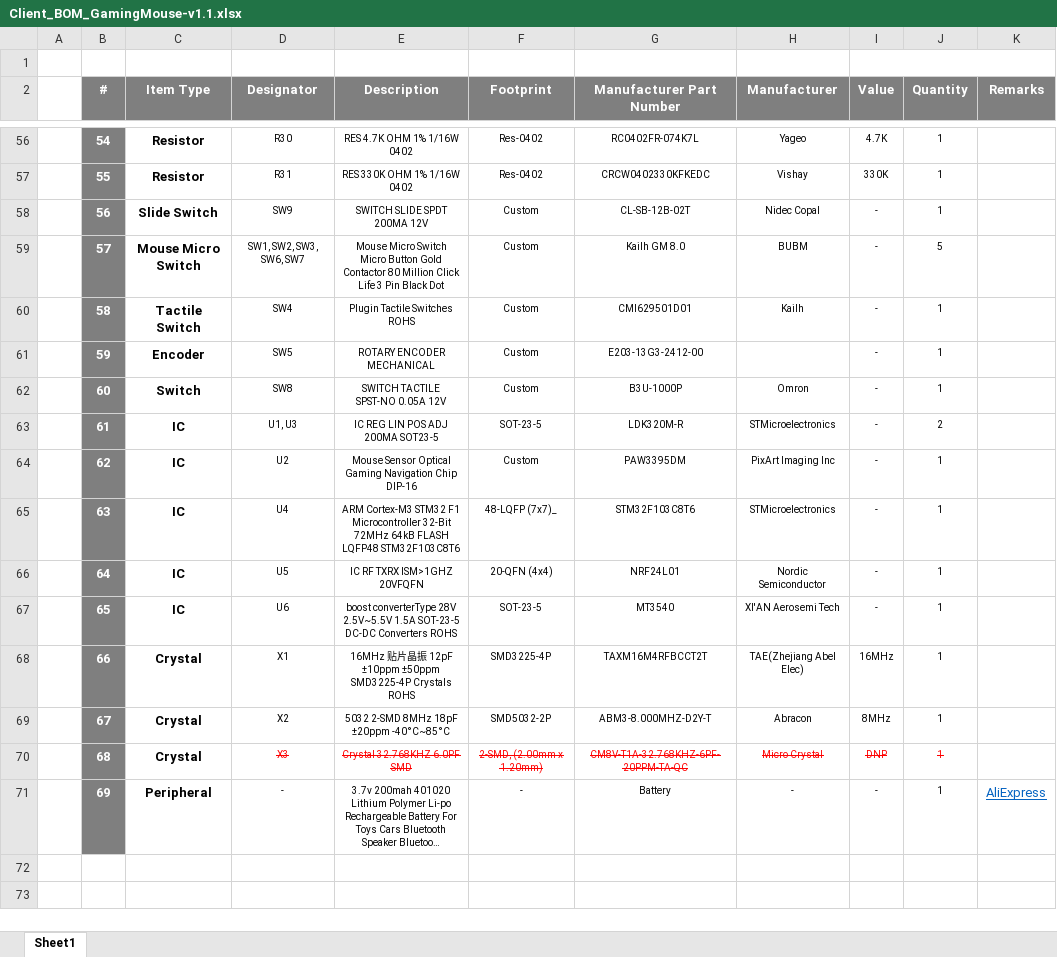
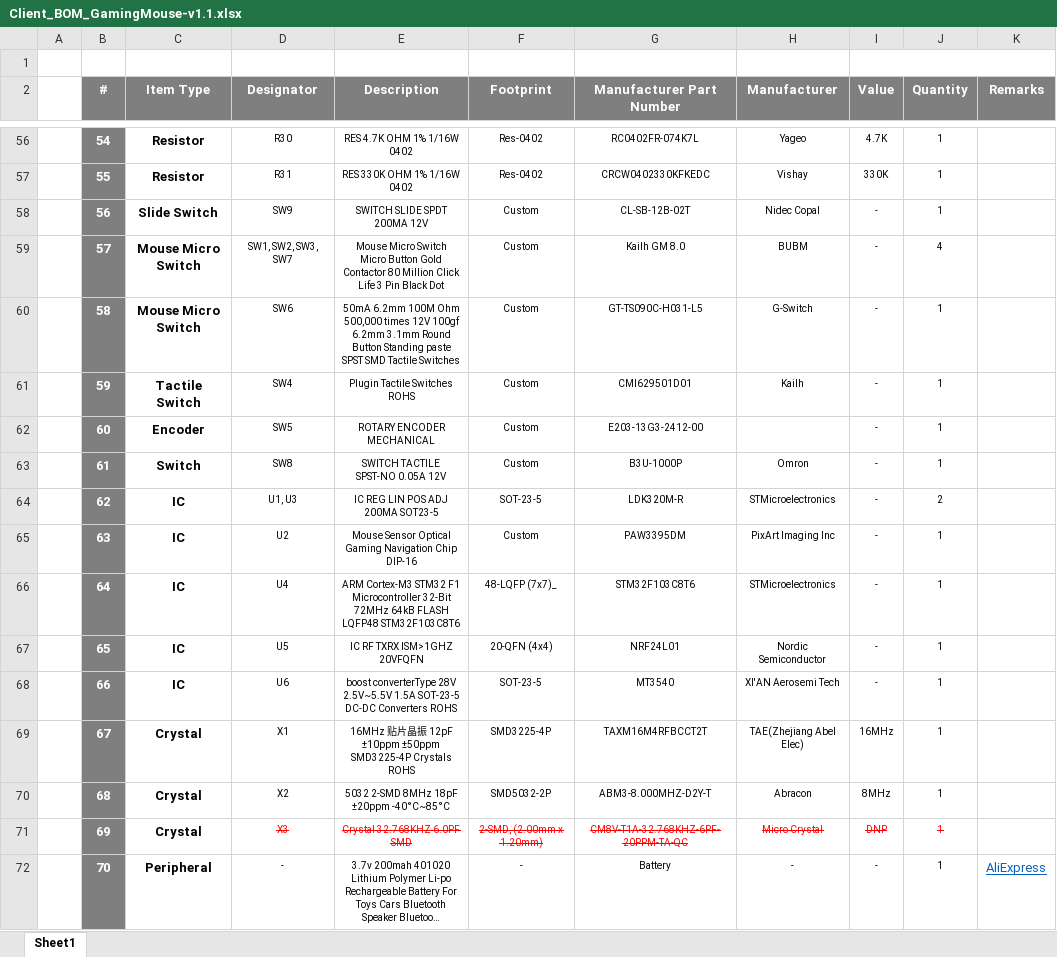
Before and after one commit to eSpark-Consulting-Group/austing-unniers-gaming-mouse, an Excel workbook: Design-Files/GamingMouse-v1.1/BOM/Client_BOM_GamingMouse-v1.1.xlsx, sheet Sheet1, drawn as a sheet; only a part is shown, gaps mark what is left out; long unchanged cells end in …; values as stored, in another font and other column widths than the file's, no borders; addresses are those after the commit; the diff names each change by its address in the sheet, - before the commit and + after, or states it on an @@ line.

Commit message:
#8 GamingMouse-v1.1 BOM updated, SW6 changed.

```diff
--- a/Design-Files/GamingMouse-v1.1/BOM/Client_BOM_GamingMouse-v1.1.xlsx (sheet Sheet1)
+++ b/Design-Files/GamingMouse-v1.1/BOM/Client_BOM_GamingMouse-v1.1.xlsx (sheet Sheet1)
-D59 (Designator): SW1, SW2, SW3, SW6, SW7
+D59 (Designator): SW1, SW2, SW3, SW7
-J59 (Quantity): 5
+J59 (Quantity): 4
-C60 (Item Type): Tactile Switch
+C60 (Item Type): Mouse Micro Switch
-D60 (Designator): SW4
+D60 (Designator): SW6
-E60 (Description): Plugin Tactile Switches ROHS
+E60 (Description): 50mA 6.2mm 100M Ohm 500,000 times 12V 100gf 6.2mm 3.1mm Round Button Standing paste SPST SMD Tactile Switches
-G60 (Manufacturer Part Number): CMI629501D01
+G60 (Manufacturer Part Number): GT-TS090C-H031-L5
-H60 (Manufacturer): Kailh
+H60 (Manufacturer): G-Switch
-C61 (Item Type): Encoder
+C61 (Item Type): Tactile Switch
-D61 (Designator): SW5
+D61 (Designator): SW4
-E61 (Description): ROTARY ENCODER MECHANICAL
+E61 (Description): Plugin Tactile Switches ROHS
-G61 (Manufacturer Part Number): E203-13G3-2412-00
+G61 (Manufacturer Part Number): CMI629501D01
-H61 (Manufacturer): (empty)
+H61 (Manufacturer): Kailh
-C62 (Item Type): Switch
+C62 (Item Type): Encoder
-D62 (Designator): SW8
+D62 (Designator): SW5
-E62 (Description): SWITCH TACTILE SPST-NO 0.05A 12V
+E62 (Description): ROTARY ENCODER MECHANICAL
-G62 (Manufacturer Part Number): B3U-1000P
+G62 (Manufacturer Part Number): E203-13G3-2412-00
-H62 (Manufacturer): Omron
+H62 (Manufacturer): (empty)
+row 63:  | 61 | Switch | SW8 | SWITCH TACTILE SPST-NO 0.05A 12V | Custom | B3U-1000P | Omron | - | 1
-B64 (#): 61
+B64 (#): 62
-B65 (#): 62
+B65 (#): 63
-B66 (#): 63
+B66 (#): 64
-B67 (#): 64
+B67 (#): 65
-B68 (#): 65
+B68 (#): 66
-B69 (#): 66
+B69 (#): 67
-B70 (#): 67
+B70 (#): 68
-B71 (#): 68
+B71 (#): 69
-B72 (#): 69
+B72 (#): 70
```
Also changed, not shown: formulas that keep their value.
